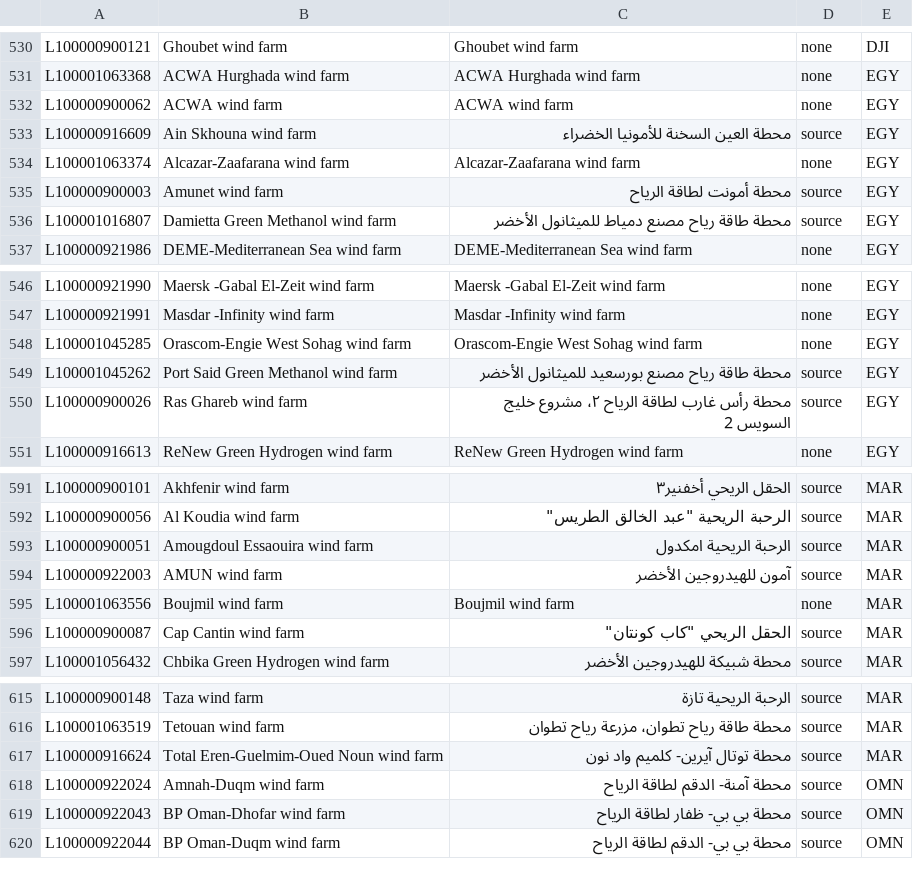
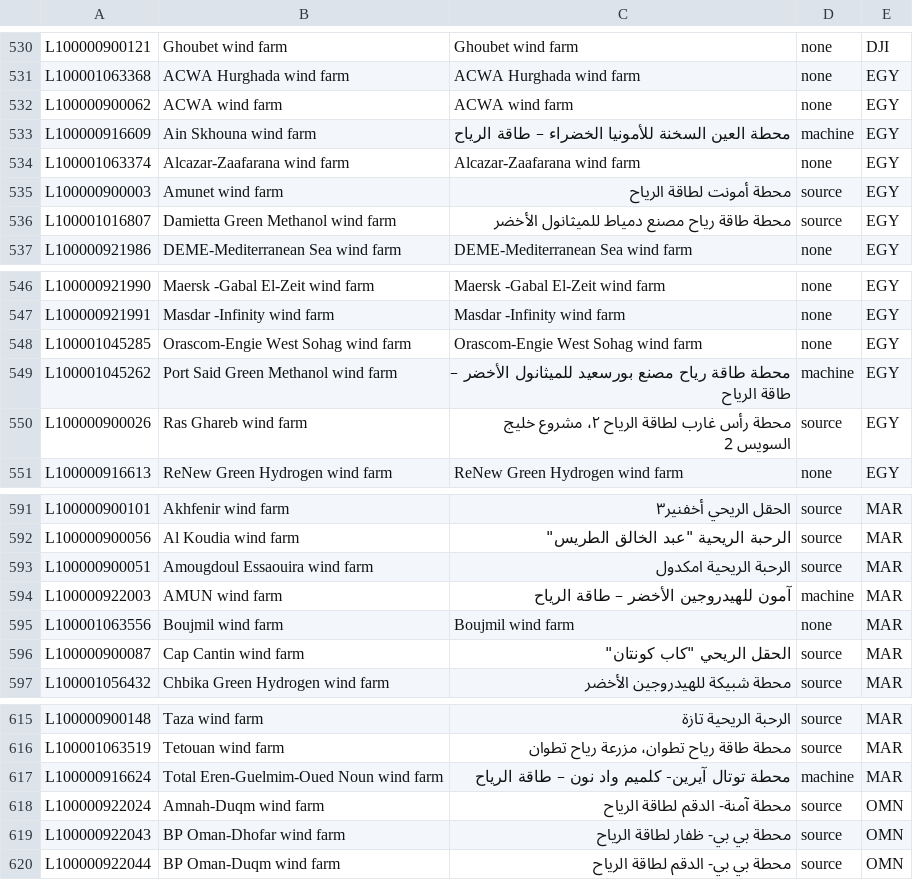
Before and after one commit to ErikaLozada/bilingual-power-bi-report, a CSV file: data/plant.csv, drawn as a sheet; only a part is shown, gaps mark what is left out; the diff covers the shown part only.

```diff
--- a/data/plant.csv
+++ b/data/plant.csv
@@ -532,3 +532,3 @@ L100001063368,ACWA Hurghada wind farm,ACWA Hurghada wind farm,none,EGY
 L100000900062,ACWA wind farm,ACWA wind farm,none,EGY
-L100000916609,Ain Skhouna wind farm,محطة العين السخنة للأمونيا الخضراء,source,EGY
+L100000916609,Ain Skhouna wind farm,محطة العين السخنة للأمونيا الخضراء – طاقة الرياح,machine,EGY
 L100001063374,Alcazar-Zaafarana wind farm,Alcazar-Zaafarana wind farm,none,EGY
@@ -548,3 +548,3 @@ L100000921991,Masdar -Infinity wind farm,Masdar -Infinity wind farm,none,EGY
 L100001045285,Orascom-Engie West Sohag wind farm,Orascom-Engie West Sohag wind farm,none,EGY
-L100001045262,Port Said Green Methanol wind farm,محطة  طاقة رياح مصنع  بورسعيد للميثانول الأخضر,source,EGY
+L100001045262,Port Said Green Methanol wind farm,محطة  طاقة رياح مصنع  بورسعيد للميثانول الأخضر – طاقة الرياح,machine,EGY
 L100000900026,Ras Ghareb wind farm,محطة رأس غارب لطاقة الرياح ٢، مشروع خليج السويس 2,source,EGY
@@ -593,3 +593,3 @@ L100000900056,Al Koudia wind farm,"الرحبة الريحية ""عبد الخا
 L100000900051,Amougdoul Essaouira wind farm,الرحبة الريحية امكدول,source,MAR
-L100000922003,AMUN wind farm,آمون للهيدروجين الأخضر,source,MAR
+L100000922003,AMUN wind farm,آمون للهيدروجين الأخضر – طاقة الرياح,machine,MAR
 L100001063556,Boujmil wind farm,Boujmil wind farm,none,MAR
@@ -616,3 +616,3 @@ L100000900148,Taza wind farm,الرحبة الريحية تازة,source,MAR
 L100001063519,Tetouan wind farm,محطة طاقة رياح تطوان، مزرعة رياح تطوان,source,MAR
-L100000916624,Total Eren-Guelmim-Oued Noun wind farm,محطة توتال آيرين- كلميم واد نون,source,MAR
+L100000916624,Total Eren-Guelmim-Oued Noun wind farm,محطة توتال آيرين- كلميم واد نون – طاقة الرياح,machine,MAR
 L100000922024,Amnah-Duqm wind farm,محطة آمنة- الدقم لطاقة الرياح,source,OMN
```
Also changed, not shown: 28 edited cells elsewhere in this file, translations/translations.csv, 18 other files.
